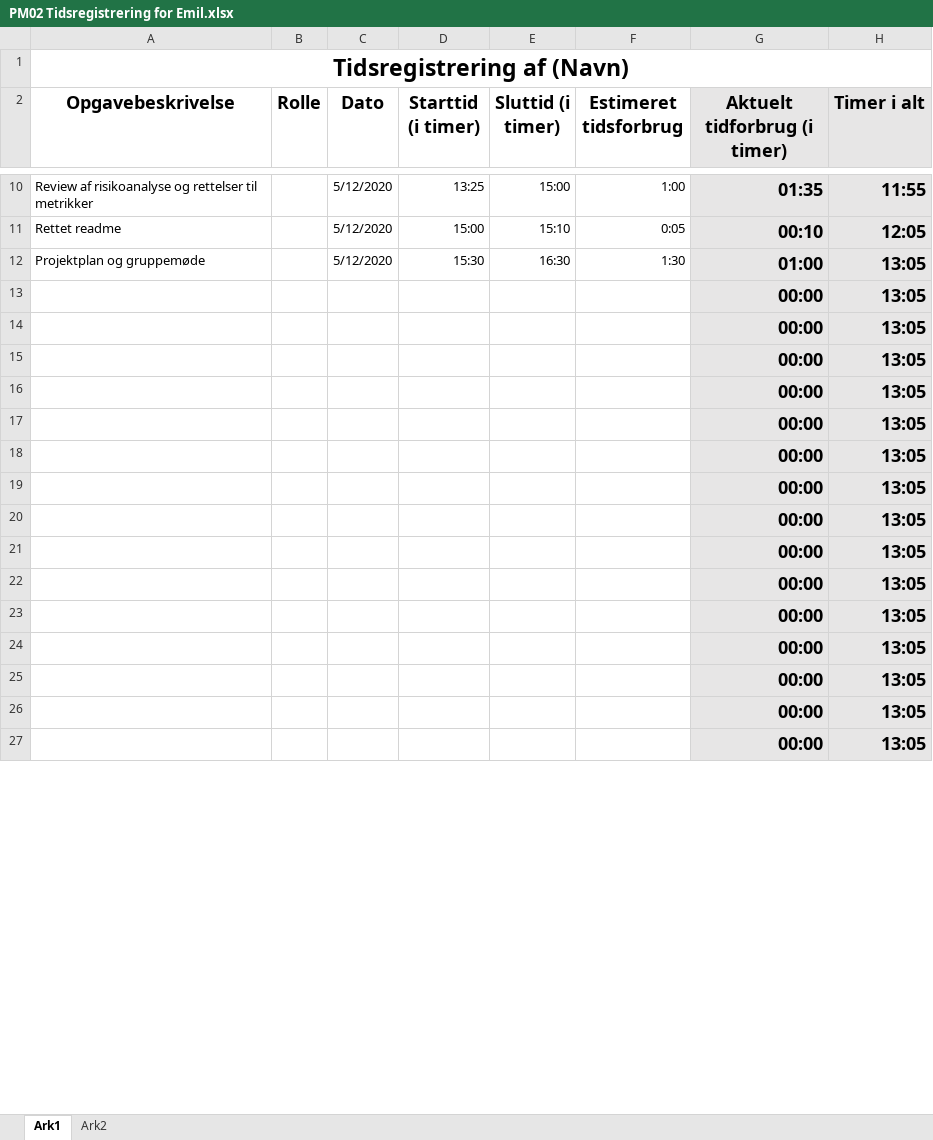
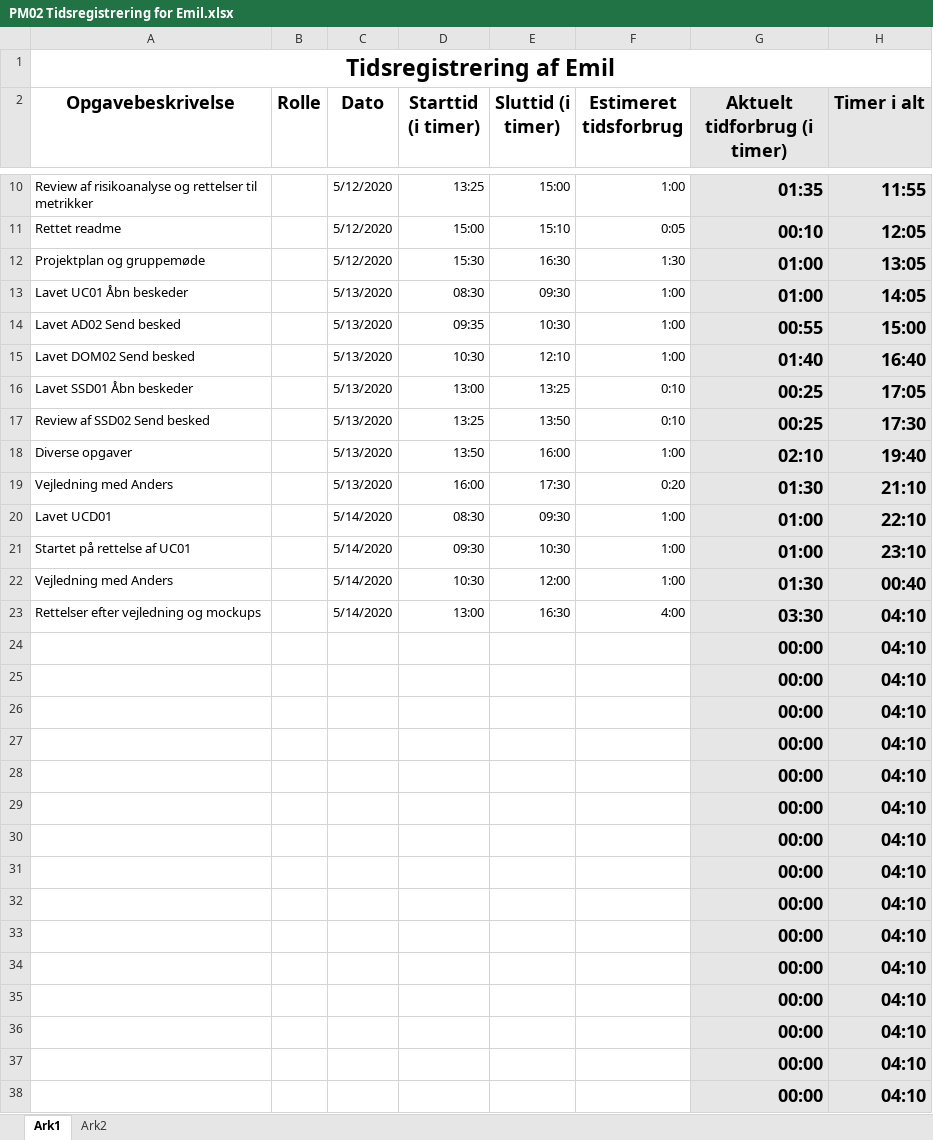
Before and after one commit to emilnymann/1AarsProjekt, an Excel workbook: 08 Project Management/Tidsregistrering/PM02 Tidsregistrering for Emil.xlsx, sheet Ark1, drawn as a sheet; only a part is shown, gaps mark what is left out; values as stored, in another font and other column widths than the file's, no borders; charts and pictures not drawn; addresses are those after the commit; the diff covers the shown part only; the diff names each change by its address in the sheet, - before the commit and + after, or states it on an @@ line.

Commit message:
Update PM02 Tidsregistrering for Emil.xlsx

```diff
--- a/08 Project Management/Tidsregistrering/PM02 Tidsregistrering for Emil.xlsx (sheet Ark1)
+++ b/08 Project Management/Tidsregistrering/PM02 Tidsregistrering for Emil.xlsx (sheet Ark1)
-A1 (Opgavebeskrivelse): Tidsregistrering af (Navn)
+A1 (Opgavebeskrivelse): Tidsregistrering af Emil
+row 13: Lavet UC01 Åbn beskeder |  | 5/13/2020 | 08:30 | 09:30 | 1:00 | 01:00 | 14:05
+row 14: Lavet AD02 Send besked |  | 5/13/2020 | 09:35 | 10:30 | 1:00 | 00:55 | 15:00
+row 15: Lavet DOM02 Send besked |  | 5/13/2020 | 10:30 | 12:10 | 1:00 | 01:40 | 16:40
+row 16: Lavet SSD01 Åbn beskeder |  | 5/13/2020 | 13:00 | 13:25 | 0:10 | 00:25 | 17:05
+row 17: Review af SSD02 Send besked |  | 5/13/2020 | 13:25 | 13:50 | 0:10 | 00:25 | 17:30
+row 18: Diverse opgaver |  | 5/13/2020 | 13:50 | 16:00 | 1:00 | 02:10 | 19:40
+row 19: Vejledning med Anders |  | 5/13/2020 | 16:00 | 17:30 | 0:20 | 01:30 | 21:10
+row 20: Lavet UCD01 |  | 5/14/2020 | 08:30 | 09:30 | 1:00 | 01:00 | 22:10
+row 21: Startet på rettelse af UC01 |  | 5/14/2020 | 09:30 | 10:30 | 1:00 | 01:00 | 23:10
+row 22: Vejledning med Anders |  | 5/14/2020 | 10:30 | 12:00 | 1:00 | 01:30 | 00:40
+row 23: Rettelser efter vejledning og mockups |  | 5/14/2020 | 13:00 | 16:30 | 4:00 | 03:30 | 04:10
-H24:H38 (Timer i alt): 13:05
+H24:H38 (Timer i alt): 04:10
```
Also changed, not shown: 5 added rows and 5 edited cells elsewhere in this sheet, formulas that keep their value.
